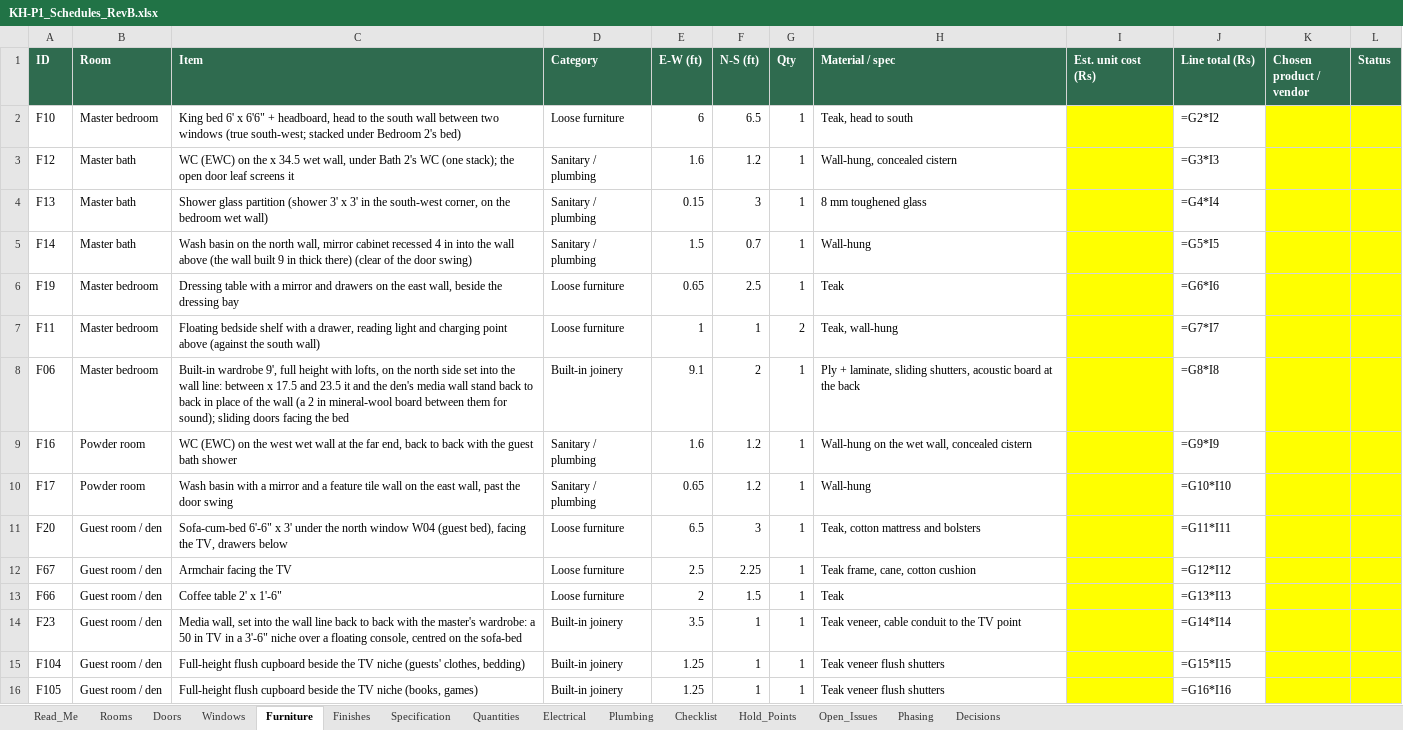
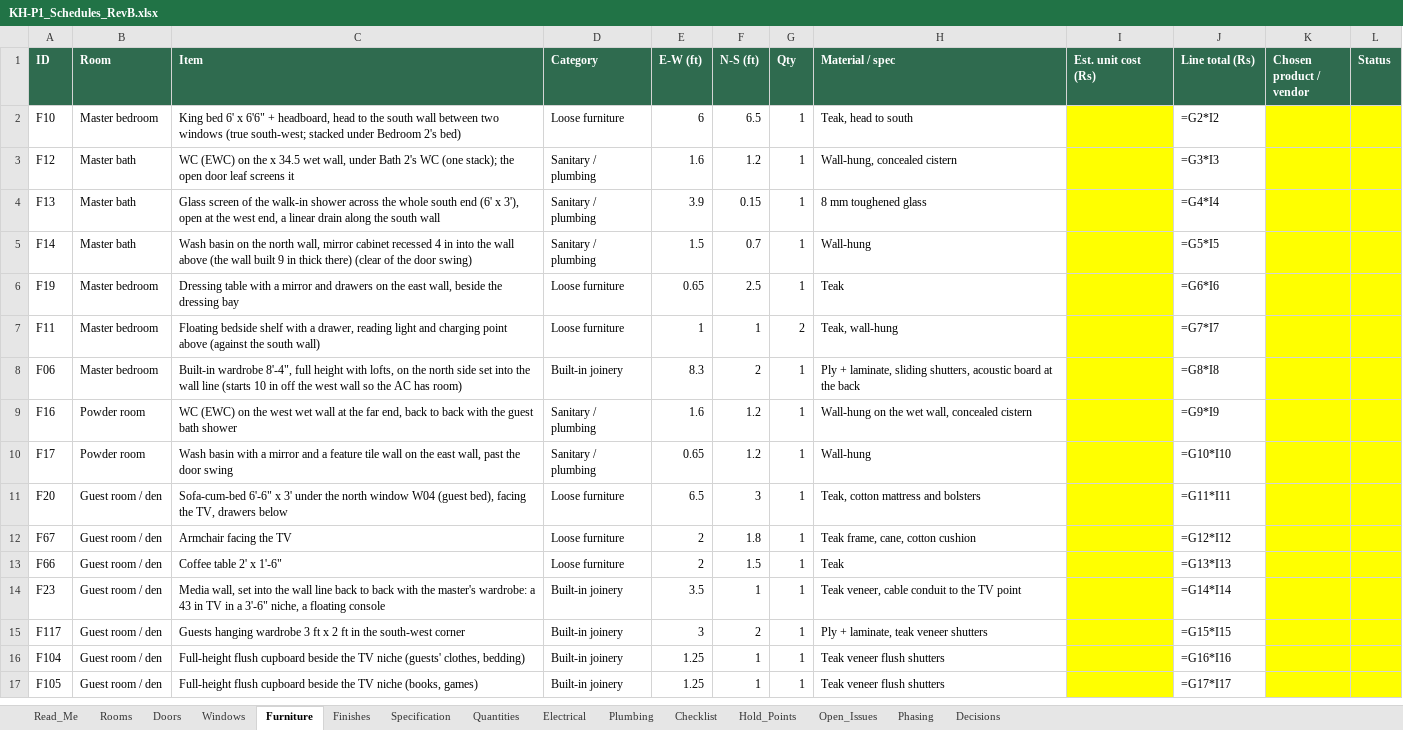
Before and after one commit to tilak-puli/House-plan, an Excel workbook: 03_Schedules/KH-P1_Schedules_RevB.xlsx, sheet Furniture, drawn as a sheet; only a part is shown; values as stored, in another font and other column widths than the file's, no borders; formulas without a stored value are shown as written; addresses are those after the commit; the diff covers the shown part only; the diff names each change by its address in the sheet, - before the commit and + after, or states it on an @@ line.

```diff
--- a/03_Schedules/KH-P1_Schedules_RevB.xlsx (sheet Furniture)
+++ b/03_Schedules/KH-P1_Schedules_RevB.xlsx (sheet Furniture)
-C4 (Item): Shower glass partition (shower 3' x 3' in the south-west corner, on the bedroom wet wall)
+C4 (Item): Glass screen of the walk-in shower across the whole south end (6' x 3'), open at the west end, a linear drain along the south wall
-E4 (E-W (ft)): 0.15
+E4 (E-W (ft)): 3.9
-F4 (N-S (ft)): 3
+F4 (N-S (ft)): 0.15
-C8 (Item): Built-in wardrobe 9', full height with lofts, on the north side set into the wall line: between x 17.5 and 23.5 it and the den's media wall stand back to back in place of the wall (a 2 in mineral-wool board between them for sound); sliding doors facing the bed
+C8 (Item): Built-in wardrobe 8'-4", full height with lofts, on the north side set into the wall line (starts 10 in off the west wall so the AC has room)
-E8 (E-W (ft)): 9.1
+E8 (E-W (ft)): 8.3
-E12 (E-W (ft)): 2.5
+E12 (E-W (ft)): 2
-F12 (N-S (ft)): 2.25
+F12 (N-S (ft)): 1.8
-C14 (Item): …wardrobe: a 50 in TV in a 3'-6" niche over a floating console, centred on the sofa-bed
+C14 (Item): …wardrobe: a 43 in TV in a 3'-6" niche, a floating console
+row 15: F117 | Guest room / den | Guests hanging wardrobe 3 ft x 2 ft in the south-west corner | Built-in joinery | 3 | 2 | 1 | Ply + laminate, teak veneer shutters |  | =G15*I15
-J16 (Line total (Rs)): =G15*I15
+J16 (Line total (Rs)): =G16*I16
-J17 (Line total (Rs)): =G16*I16
+J17 (Line total (Rs)): =G17*I17
```
Also changed, not shown: 6 added rows, 2 removed rows and 103 edited cells elsewhere in this sheet, sheet Electrical, sheet Windows, sheet Doors, sheet Plumbing, sheet Quantities, sheet Rooms, 5 more sheets, 10 other files.
